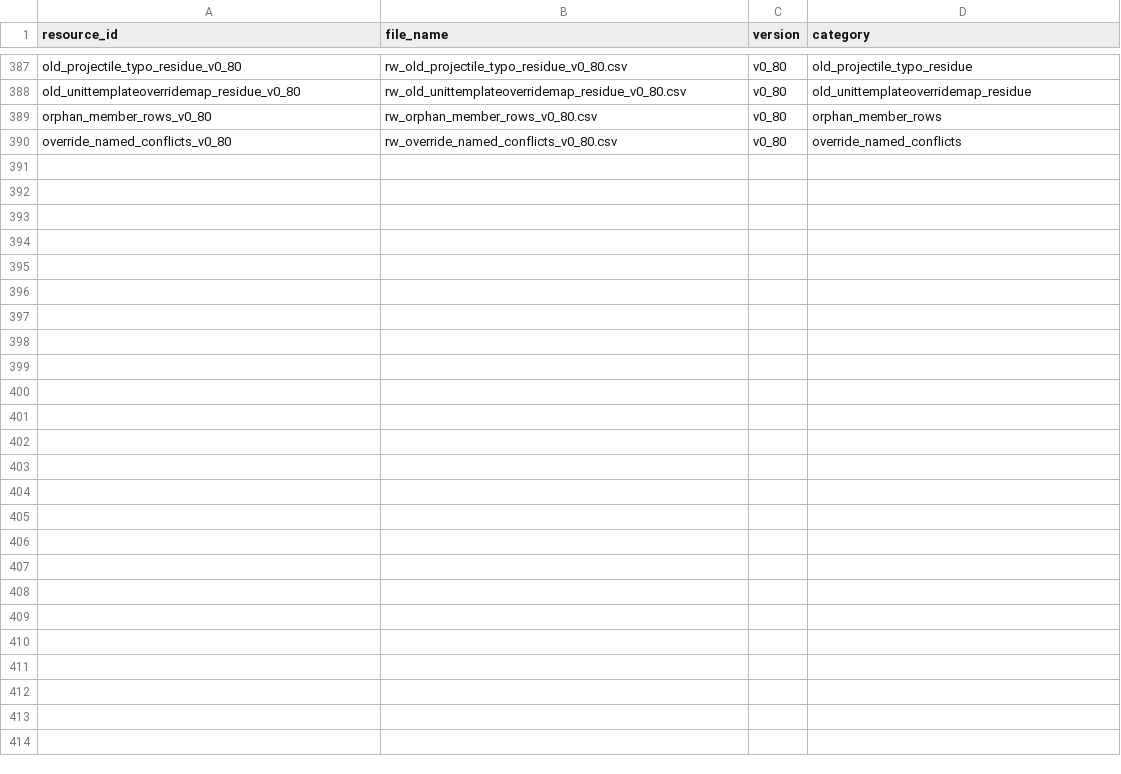
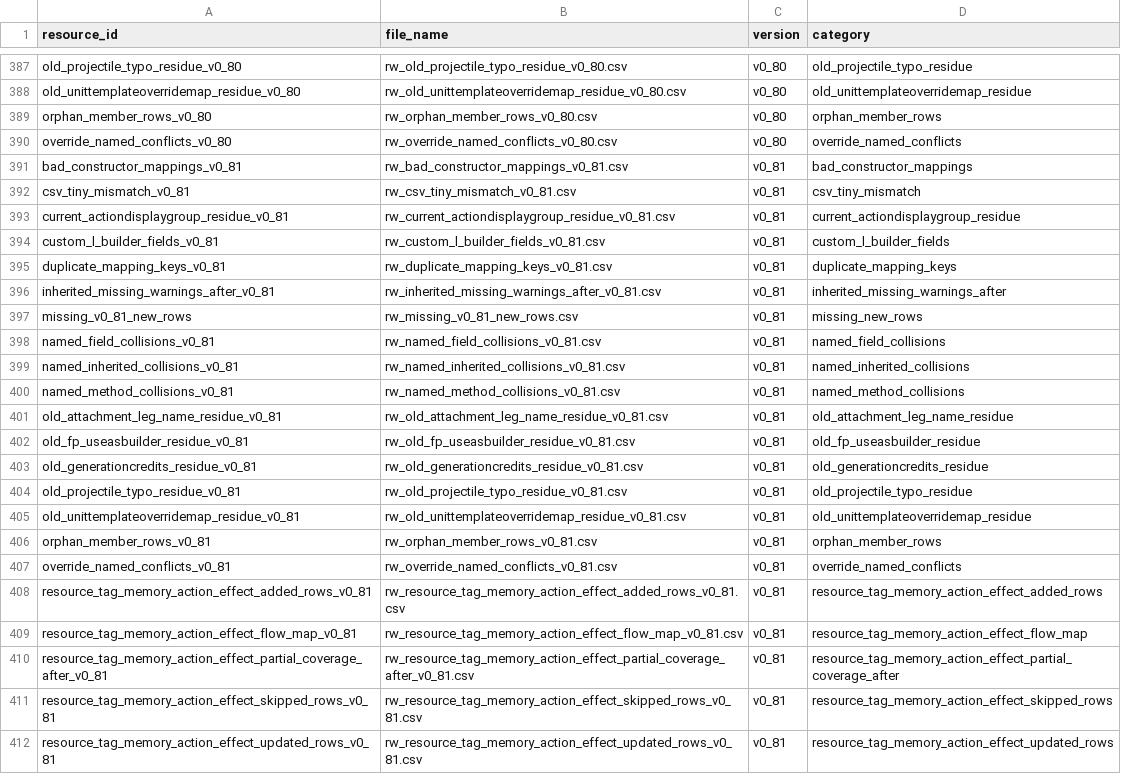
Before and after one commit to DXENDBucket/Rusted-Fabric-Loader, a CSV file: rusted-fabric-api/src/main/resources/rustedfabricapi/mapping/mapping-evidence-manifest.csv, drawn as a sheet; only a part is shown, gaps mark what is left out.

```diff
--- a/rusted-fabric-api/src/main/resources/rustedfabricapi/mapping/mapping-evidence-manifest.csv
+++ b/rusted-fabric-api/src/main/resources/rustedfabricapi/mapping/mapping-evidence-manifest.csv
@@ -390 +390,23 @@ orphan_member_rows_v0_80,rw_orphan_member_rows_v0_80.csv,v0_80,orphan_member_row
 override_named_conflicts_v0_80,rw_override_named_conflicts_v0_80.csv,v0_80,override_named_conflicts
+bad_constructor_mappings_v0_81,rw_bad_constructor_mappings_v0_81.csv,v0_81,bad_constructor_mappings
+csv_tiny_mismatch_v0_81,rw_csv_tiny_mismatch_v0_81.csv,v0_81,csv_tiny_mismatch
+current_actiondisplaygroup_residue_v0_81,rw_current_actiondisplaygroup_residue_v0_81.csv,v0_81,current_actiondisplaygroup_residue
+custom_l_builder_fields_v0_81,rw_custom_l_builder_fields_v0_81.csv,v0_81,custom_l_builder_fields
+duplicate_mapping_keys_v0_81,rw_duplicate_mapping_keys_v0_81.csv,v0_81,duplicate_mapping_keys
+inherited_missing_warnings_after_v0_81,rw_inherited_missing_warnings_after_v0_81.csv,v0_81,inherited_missing_warnings_after
+missing_v0_81_new_rows,rw_missing_v0_81_new_rows.csv,v0_81,missing_new_rows
+named_field_collisions_v0_81,rw_named_field_collisions_v0_81.csv,v0_81,named_field_collisions
+named_inherited_collisions_v0_81,rw_named_inherited_collisions_v0_81.csv,v0_81,named_inherited_collisions
+named_method_collisions_v0_81,rw_named_method_collisions_v0_81.csv,v0_81,named_method_collisions
+old_attachment_leg_name_residue_v0_81,rw_old_attachment_leg_name_residue_v0_81.csv,v0_81,old_attachment_leg_name_residue
+old_fp_useasbuilder_residue_v0_81,rw_old_fp_useasbuilder_residue_v0_81.csv,v0_81,old_fp_useasbuilder_residue
+old_generationcredits_residue_v0_81,rw_old_generationcredits_residue_v0_81.csv,v0_81,old_generationcredits_residue
+old_projectile_typo_residue_v0_81,rw_old_projectile_typo_residue_v0_81.csv,v0_81,old_projectile_typo_residue
+old_unittemplateoverridemap_residue_v0_81,rw_old_unittemplateoverridemap_residue_v0_81.csv,v0_81,old_unittemplateoverridemap_residue
+orphan_member_rows_v0_81,rw_orphan_member_rows_v0_81.csv,v0_81,orphan_member_rows
+override_named_conflicts_v0_81,rw_override_named_conflicts_v0_81.csv,v0_81,override_named_conflicts
+resource_tag_memory_action_effect_added_rows_v0_81,rw_resource_tag_memory_action_effect_added_rows_v0_81.csv,v0_81,resource_tag_memory_action_effect_added_rows
+resource_tag_memory_action_effect_flow_map_v0_81,rw_resource_tag_memory_action_effect_flow_map_v0_81.csv,v0_81,resource_tag_memory_action_effect_flow_map
+resource_tag_memory_action_effect_partial_coverage_after_v0_81,rw_resource_tag_memory_action_effect_partial_coverage_after_v0_81.csv,v0_81,resource_tag_memory_action_effect_partial_coverage_after
+resource_tag_memory_action_effect_skipped_rows_v0_81,rw_resource_tag_memory_action_effect_skipped_rows_v0_81.csv,v0_81,resource_tag_memory_action_effect_skipped_rows
+resource_tag_memory_action_effect_updated_rows_v0_81,rw_resource_tag_memory_action_effect_updated_rows_v0_81.csv,v0_81,resource_tag_memory_action_effect_updated_rows
```
Also changed, not shown: 19 other files.
